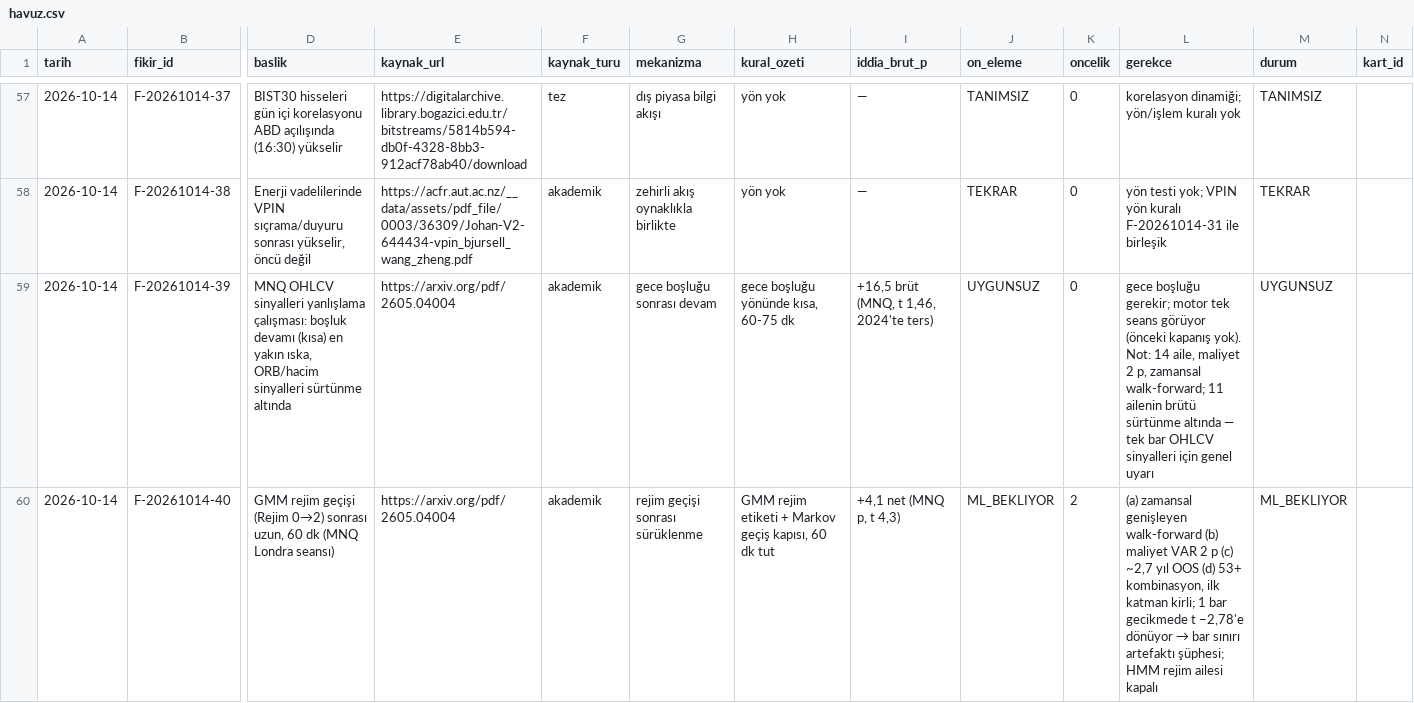
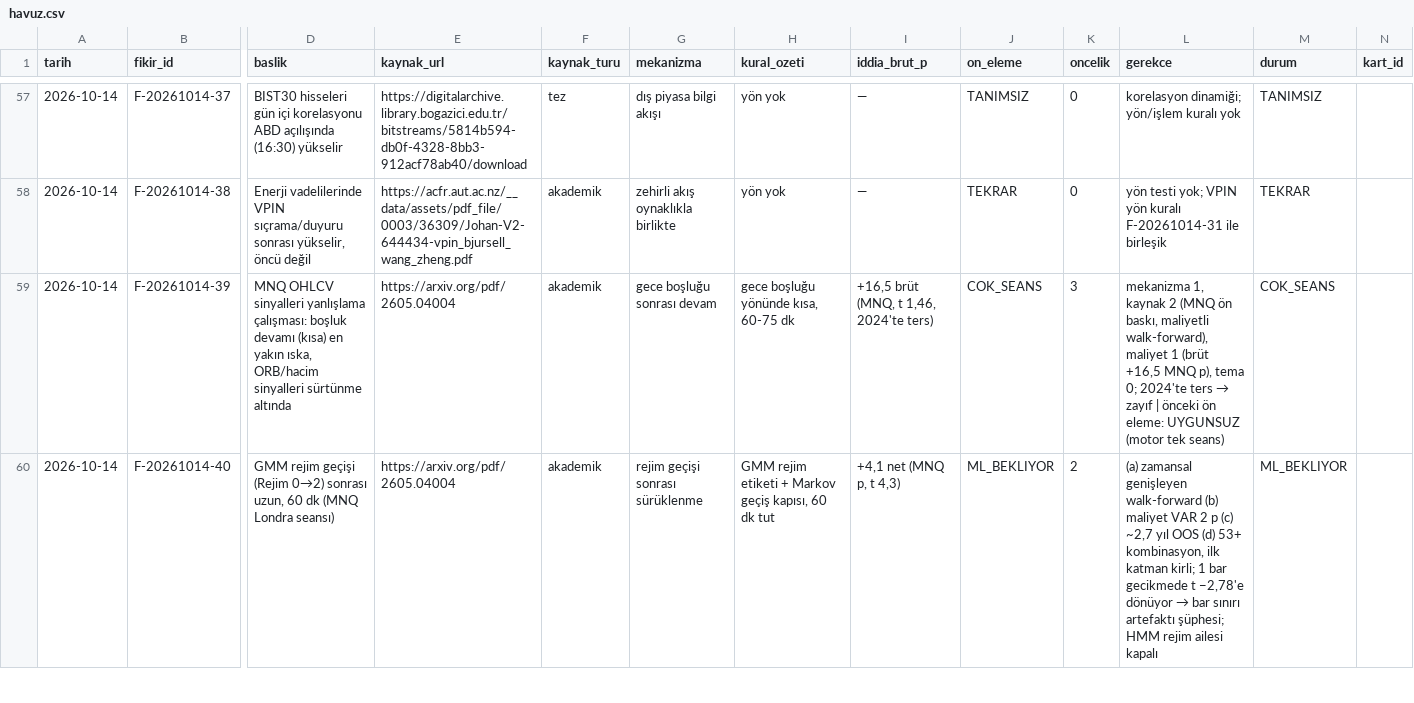
Before and after one commit to Soydan73/xu30-strateji-arastirma, a CSV file: havuz.csv, drawn as a sheet; only a part is shown, gaps mark what is left out; the diff covers the shown part only; the diff names each change by its address in the sheet, - before the commit and + after, or states it on an @@ line.

```diff
--- a/havuz.csv
+++ b/havuz.csv
-J59 (on_eleme): UYGUNSUZ
+J59 (on_eleme): COK_SEANS
-K59 (oncelik): 0
+K59 (oncelik): 3
@@ L59 (gerekce): gece boşluğu gerekir; motor tek seans görüyor (önceki kapanış yok). Not: 14 aile, maliyet 2 p, zamansal walk-forward; 11 ailenin brütü sürtünme altında — tek bar OHLCV sinyalleri için genel uyarı → mekanizma 1, kaynak 2 (MNQ ön baskı, maliyetli walk-forward), maliyet 1 (brüt +16,5 MNQ p), tema 0; 2024'te ters → zayıf | önceki ön eleme: UYGUNSUZ (motor tek seans) @@
-M59 (durum): UYGUNSUZ
+M59 (durum): COK_SEANS
```
Also changed, not shown: 8 edited cells elsewhere in this file, 9 other files.
